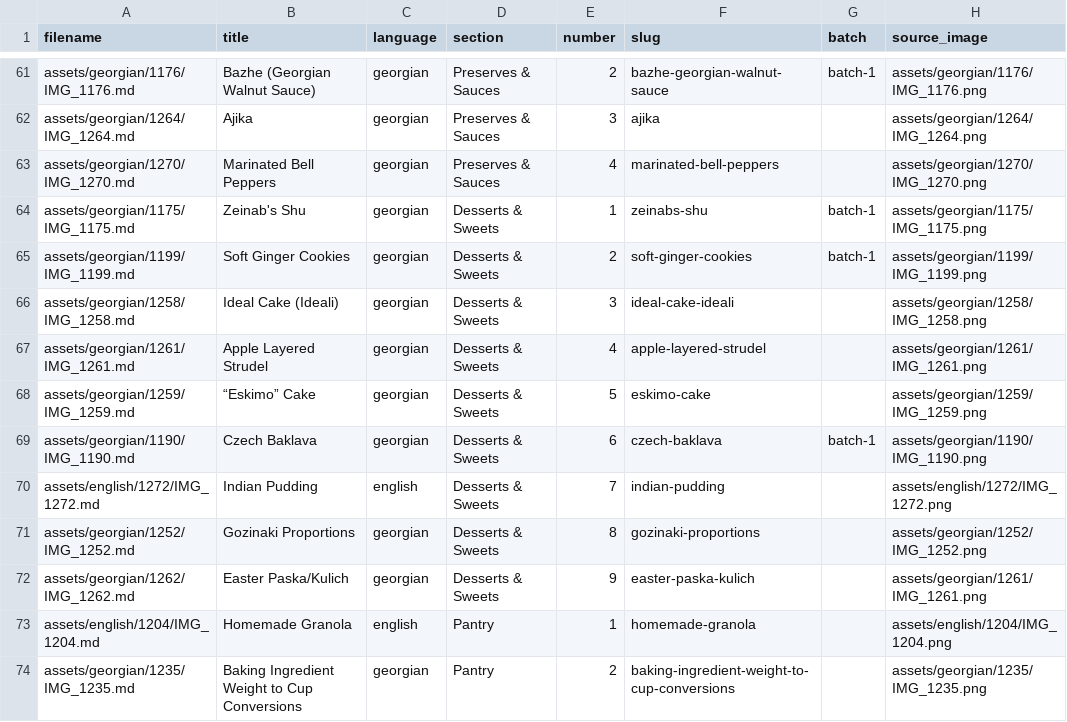
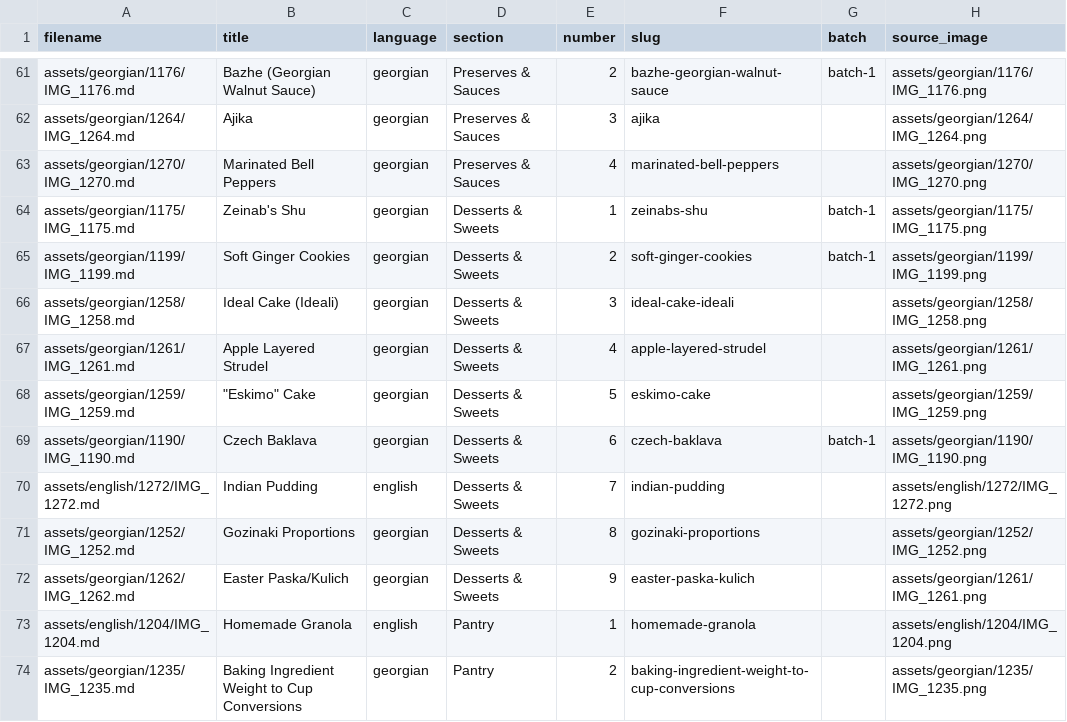
Before and after one commit to w4gnerd5/family-cookbook, a CSV file: recipes-index.csv, drawn as a sheet; only a part is shown, gaps mark what is left out.

Commit message:
Frontmatter unquote as matching pair; titles curl quotes for print
strip('"') ate any leading or trailing double quote, so a title like
"Eskimo" Cake could not be written plainly — that is how the nested-
quote mangle happened. Both parsers (md_to_data, build_index) now strip
only a surrounding pair. Titles get straight quote pairs curled at
build time for print; the .md and the index stay plain.

```diff
--- a/recipes-index.csv
+++ b/recipes-index.csv
@@ -67,3 +67,3 @@ assets/georgian/1258/IMG_1258.md,Ideal Cake (Ideali),georgian,Desserts & Sweets,
 assets/georgian/1261/IMG_1261.md,Apple Layered Strudel,georgian,Desserts & Sweets,4,apple-layered-strudel,,assets/georgian/1261/IMG_1261.png
-assets/georgian/1259/IMG_1259.md,“Eskimo” Cake,georgian,Desserts & Sweets,5,eskimo-cake,,assets/georgian/1259/IMG_1259.png
+assets/georgian/1259/IMG_1259.md,"""Eskimo"" Cake",georgian,Desserts & Sweets,5,eskimo-cake,,assets/georgian/1259/IMG_1259.png
 assets/georgian/1190/IMG_1190.md,Czech Baklava,georgian,Desserts & Sweets,6,czech-baklava,batch-1,assets/georgian/1190/IMG_1190.png
```
Also changed, not shown: 4 other files.
